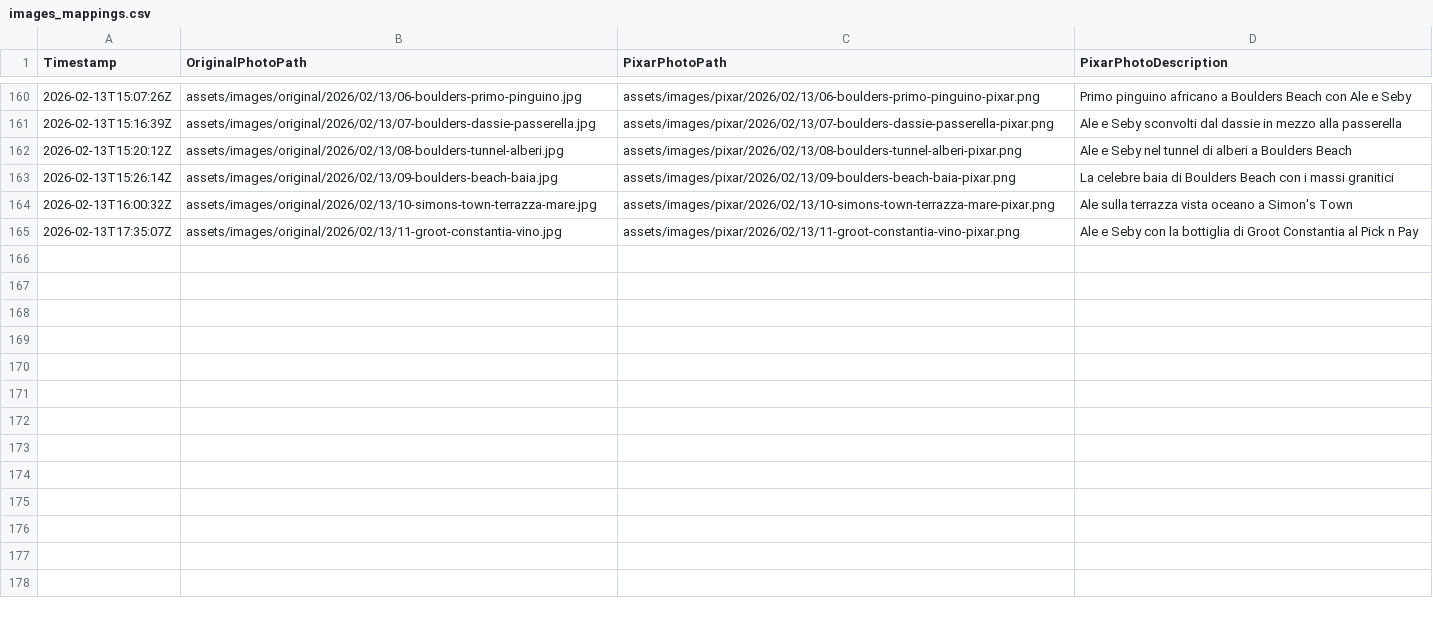
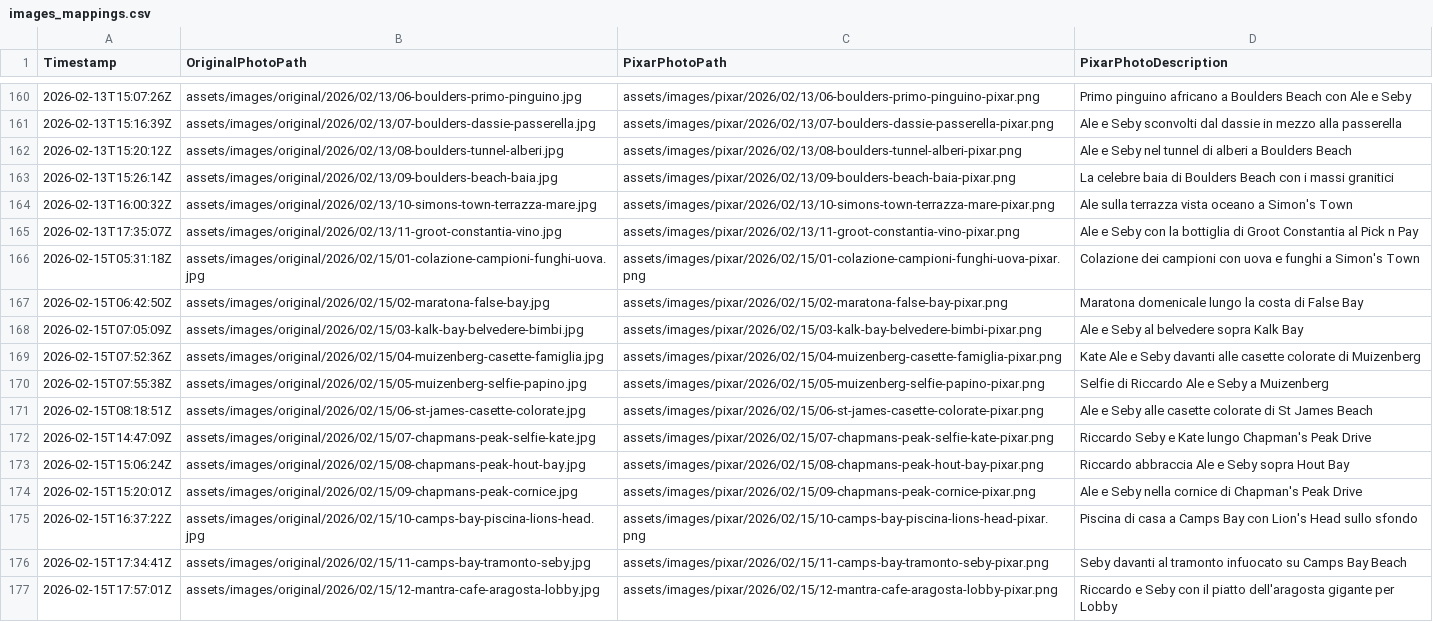
Before and after one commit to palladius/lobby-sudafrica-journal, a CSV file: images_mappings.csv, drawn as a sheet; only a part is shown, gaps mark what is left out; the diff names each change by its address in the sheet, - before the commit and + after, or states it on an @@ line.

Commit message:
feat(diario): Complete 2026-02-15 Muizenberg, Gearbox Breakdown, Chapman's Peak & Camps Bay
- Reconstructed Feb 15 journal entry from 138 Immich photos + Riccardo's live dictation
- Added 12 curated original photos + 12 Pixarized versions
- Updated images_mappings.csv and verified with TEST_SUDAFRICA_DAY=20260215 just test

```diff
--- a/images_mappings.csv
+++ b/images_mappings.csv
+row 166: 2026-02-15T05:31:18Z | assets/images/original/2026/02/15/01-colazione-campioni-funghi-uova.jpg | assets/images/pixar/2026/02/15/01-colazione-campioni-funghi-uova-pixar.png | Colazione dei campioni con uova e funghi a Simon's Town
+row 167: 2026-02-15T06:42:50Z | assets/images/original/2026/02/15/02-maratona-false-bay.jpg | assets/images/pixar/2026/02/15/02-maratona-false-bay-pixar.png | Maratona domenicale lungo la costa di False Bay
+row 168: 2026-02-15T07:05:09Z | assets/images/original/2026/02/15/03-kalk-bay-belvedere-bimbi.jpg | assets/images/pixar/2026/02/15/03-kalk-bay-belvedere-bimbi-pixar.png | Ale e Seby al belvedere sopra Kalk Bay
+row 169: 2026-02-15T07:52:36Z | assets/images/original/2026/02/15/04-muizenberg-casette-famiglia.jpg | assets/images/pixar/2026/02/15/04-muizenberg-casette-famiglia-pixar.png | Kate Ale e Seby davanti alle casette colorate di Muizenberg
+row 170: 2026-02-15T07:55:38Z | assets/images/original/2026/02/15/05-muizenberg-selfie-papino.jpg | assets/images/pixar/2026/02/15/05-muizenberg-selfie-papino-pixar.png | Selfie di Riccardo Ale e Seby a Muizenberg
+row 171: 2026-02-15T08:18:51Z | assets/images/original/2026/02/15/06-st-james-casette-colorate.jpg | assets/images/pixar/2026/02/15/06-st-james-casette-colorate-pixar.png | Ale e Seby alle casette colorate di St James Beach
+row 172: 2026-02-15T14:47:09Z | assets/images/original/2026/02/15/07-chapmans-peak-selfie-kate.jpg | assets/images/pixar/2026/02/15/07-chapmans-peak-selfie-kate-pixar.png | Riccardo Seby e Kate lungo Chapman's Peak Drive
+row 173: 2026-02-15T15:06:24Z | assets/images/original/2026/02/15/08-chapmans-peak-hout-bay.jpg | assets/images/pixar/2026/02/15/08-chapmans-peak-hout-bay-pixar.png | Riccardo abbraccia Ale e Seby sopra Hout Bay
+row 174: 2026-02-15T15:20:01Z | assets/images/original/2026/02/15/09-chapmans-peak-cornice.jpg | assets/images/pixar/2026/02/15/09-chapmans-peak-cornice-pixar.png | Ale e Seby nella cornice di Chapman's Peak Drive
+row 175: 2026-02-15T16:37:22Z | assets/images/original/2026/02/15/10-camps-bay-piscina-lions-head.jpg | assets/images/pixar/2026/02/15/10-camps-bay-piscina-lions-head-pixar.png | Piscina di casa a Camps Bay con Lion's Head sullo sfondo
+row 176: 2026-02-15T17:34:41Z | assets/images/original/2026/02/15/11-camps-bay-tramonto-seby.jpg | assets/images/pixar/2026/02/15/11-camps-bay-tramonto-seby-pixar.png | Seby davanti al tramonto infuocato su Camps Bay Beach
+row 177: 2026-02-15T17:57:01Z | assets/images/original/2026/02/15/12-mantra-cafe-aragosta-lobby.jpg | assets/images/pixar/2026/02/15/12-mantra-cafe-aragosta-lobby-pixar.png | Riccardo e Seby con il piatto dell'aragosta gigante per Lobby
```
Also changed, not shown: 26 other files.
